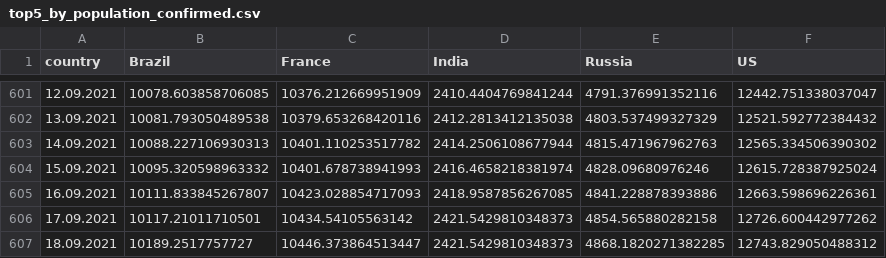
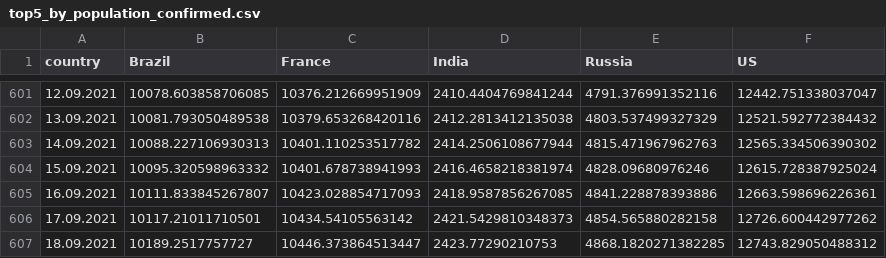
Before and after one commit to ctc/COVID-19-europe, a CSV file: top5_by_population_confirmed.csv, drawn as a sheet; only a part is shown, gaps mark what is left out.

```diff
--- a/top5_by_population_confirmed.csv
+++ b/top5_by_population_confirmed.csv
@@ -606,2 +606,2 @@ country,Brazil,France,India,Russia,US
 17.09.2021,10117.21011710501,10434.54105563142,2421.5429810348373,4854.565880282158,12726.600442977262
-18.09.2021,10189.2517757727,10446.373864513447,2421.5429810348373,4868.1820271382285,12743.829050488312
+18.09.2021,10189.2517757727,10446.373864513447,2423.77290210753,4868.1820271382285,12743.829050488312
```
Also changed, not shown: top5_by_population_deaths.csv, top5_by_population_grow_percent_confirmed.csv, 5 other files.
